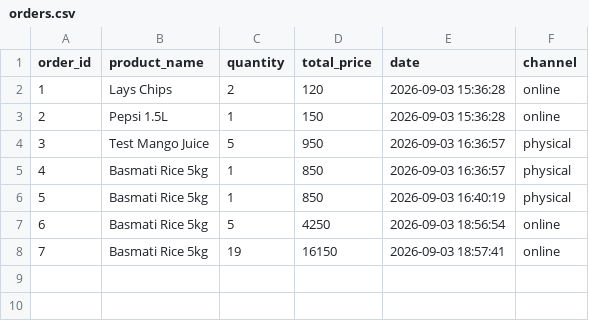
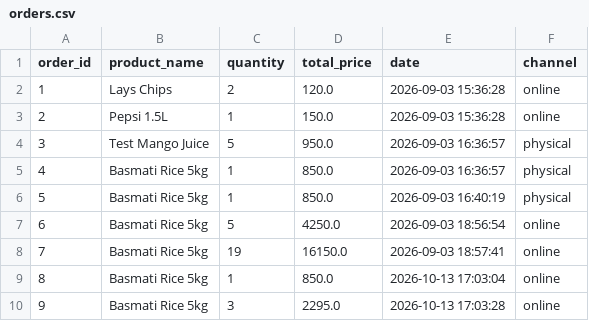
Before and after one commit to Abubakar651/NIAI, a CSV file: Projects/AlFatah_Retail_Store/data/orders.csv, drawn as a sheet.

Commit message:
feat: complete LMS web app, Al-Fatah store enhancements, and Credit Score EDA

```diff
--- a/Projects/AlFatah_Retail_Store/data/orders.csv
+++ b/Projects/AlFatah_Retail_Store/data/orders.csv
@@ -1,8 +1,10 @@
 order_id,product_name,quantity,total_price,date,channel
-1,Lays Chips,2,120,2026-09-03 15:36:28,online
-2,Pepsi 1.5L,1,150,2026-09-03 15:36:28,online
-3,Test Mango Juice,5,950,2026-09-03 16:36:57,physical
-4,Basmati Rice 5kg,1,850,2026-09-03 16:36:57,physical
-5,Basmati Rice 5kg,1,850,2026-09-03 16:40:19,physical
-6,Basmati Rice 5kg,5,4250,2026-09-03 18:56:54,online
-7,Basmati Rice 5kg,19,16150,2026-09-03 18:57:41,online
+1,Lays Chips,2,120.0,2026-09-03 15:36:28,online
+2,Pepsi 1.5L,1,150.0,2026-09-03 15:36:28,online
+3,Test Mango Juice,5,950.0,2026-09-03 16:36:57,physical
+4,Basmati Rice 5kg,1,850.0,2026-09-03 16:36:57,physical
+5,Basmati Rice 5kg,1,850.0,2026-09-03 16:40:19,physical
+6,Basmati Rice 5kg,5,4250.0,2026-09-03 18:56:54,online
+7,Basmati Rice 5kg,19,16150.0,2026-09-03 18:57:41,online
+8,Basmati Rice 5kg,1,850.0,2026-10-13 17:03:04,online
+9,Basmati Rice 5kg,3,2295.0,2026-10-13 17:03:28,online
```
Also changed, not shown: Projects/AlFatah_Retail_Store/data/products.csv, 12 other files.
